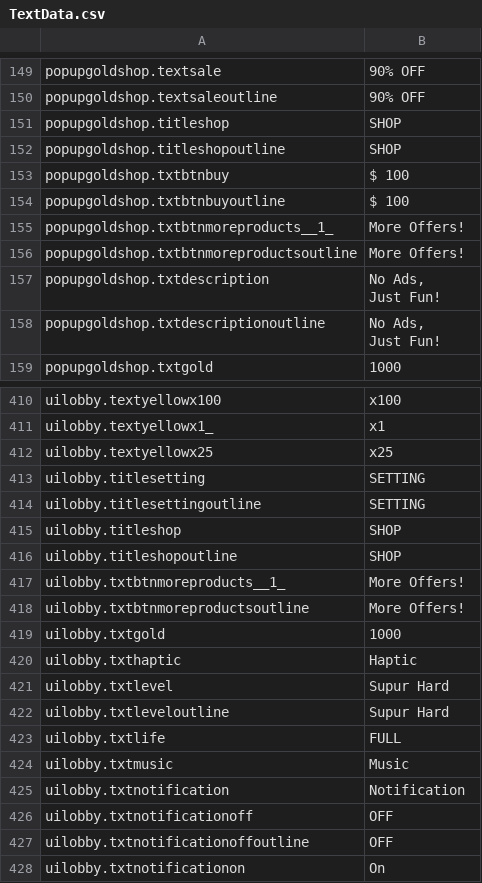
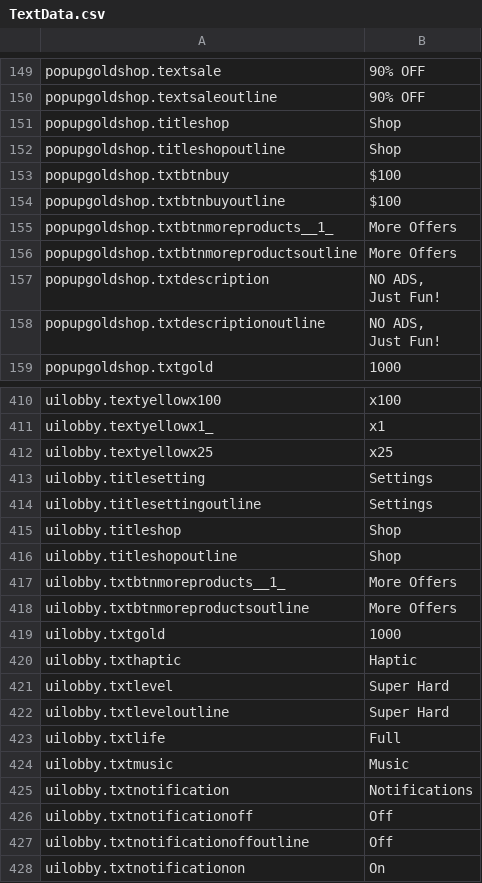
Before and after one commit to jisupark-tech/BalloonFlow, a CSV file: BalloonFlow/Assets/Resources/TextData/TextData.csv, drawn as a sheet; only a part is shown, gaps mark what is left out; ↵ is a line break in a cell; the diff covers the shown part only; the diff names each change by its address in the sheet, - before the commit and + after, or states it on an @@ line.

```diff
--- a/BalloonFlow/Assets/Resources/TextData/TextData.csv
+++ b/BalloonFlow/Assets/Resources/TextData/TextData.csv
-B151:B152: SHOP
+B151:B152: Shop
-B153:B154: $ 100
+B153:B154: $100
-B155:B156: More Offers!
+B155:B156: More Offers
-B157:B158: No Ads, ↵ Just Fun!
+B157:B158: NO ADS, ↵ Just Fun!
-B413:B414: SETTING
+B413:B414: Settings
-B415:B416: SHOP
+B415:B416: Shop
-B417:B418: More Offers!
+B417:B418: More Offers
-B421:B422: Supur Hard
+B421:B422: Super Hard
-B423: FULL
+B423: Full
-B425: Notification
+B425: Notifications
-B426:B427: OFF
+B426:B427: Off
```
Also changed, not shown: 51 edited cells elsewhere in this file, 2 other files.
